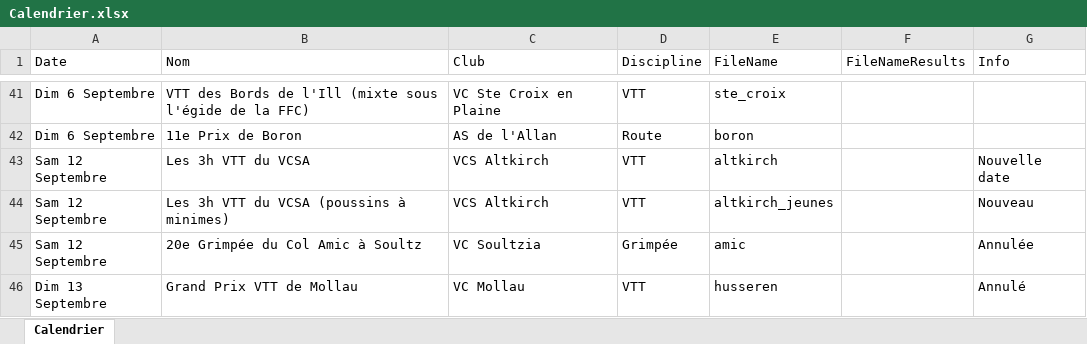
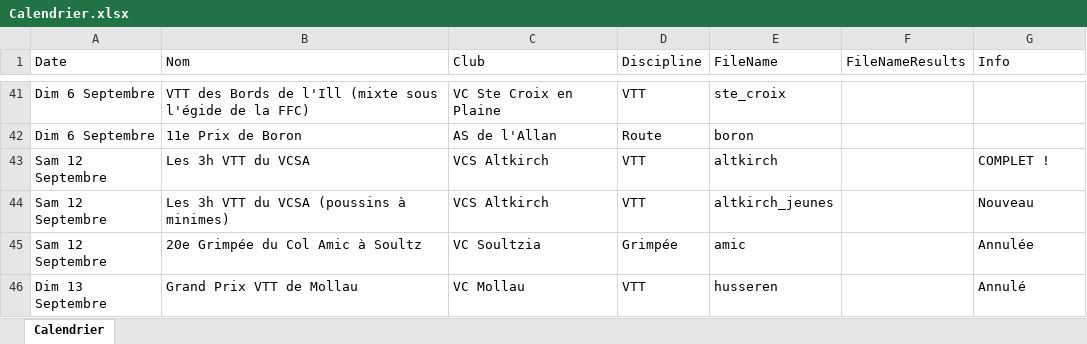
Before and after one commit to FlorianKohler/68-FSGT-Cyclisme-Alsace, an Excel workbook: Calendrier.xlsx, sheet Calendrier, drawn as a sheet; only a part is shown, gaps mark what is left out; values as stored, in another font and other column widths than the file's, no borders; the diff names each change by its address in the sheet, - before the commit and + after, or states it on an @@ line.

Commit message:
3h vtt complet et consignes sanitaires

```diff
--- a/Calendrier.xlsx (sheet Calendrier)
+++ b/Calendrier.xlsx (sheet Calendrier)
-G43 (Info): Nouvelle date
+G43 (Info): COMPLET !
```
Also changed, not shown: 3 other files.
